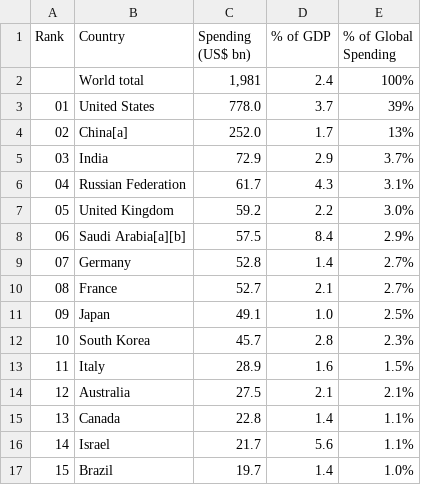
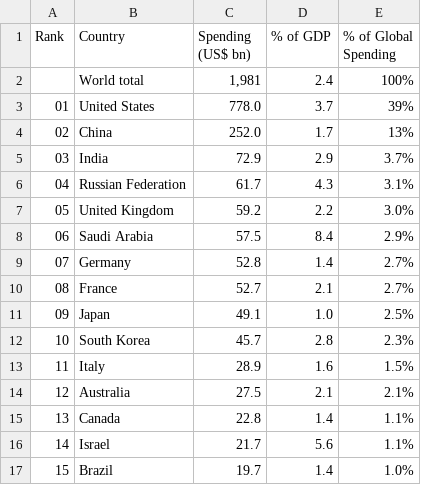
Before and after one commit to XinyuR1/IFT-3700-Devoir-2, a CSV file: CSV Raw Data/5.csv (was CSV Brute Files/5.csv), drawn as a sheet.

```diff
--- a/CSV Brute Files/5.csv
+++ b/CSV Raw Data/5.csv
@@ -3,3 +3,3 @@ Rank,Country,Spending  (US$ bn),% of GDP,% of Global Spending
 01,United States,778.0,3.7,39%
-02,China[a],252.0,1.7,13%
+02,China,252.0,1.7,13%
 03,India,72.9,2.9,3.7%
@@ -7,3 +7,3 @@ Rank,Country,Spending  (US$ bn),% of GDP,% of Global Spending
 05,United Kingdom,59.2,2.2,3.0%
-06,Saudi Arabia[a][b],57.5,8.4,2.9%
+06,Saudi Arabia,57.5,8.4,2.9%
 07,Germany,52.8,1.4,2.7%
```
Also changed, not shown: countries.csv, 8 other files.
